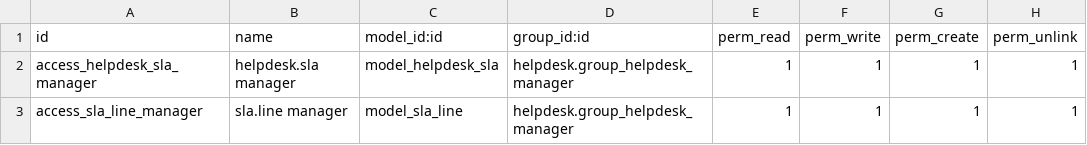
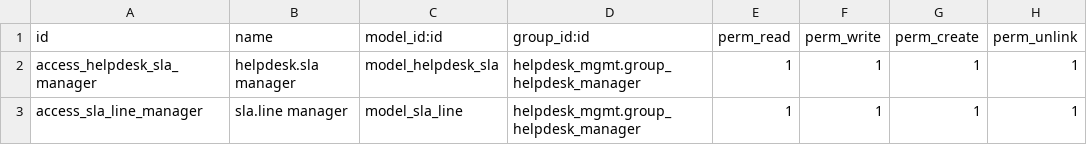
Before and after one commit to deepa4lok/misc, a CSV file: helpdesk_sla/security/ir.model.access.csv, drawn as a sheet.

Commit message:
Security file mistake

```diff
--- a/helpdesk_sla/security/ir.model.access.csv
+++ b/helpdesk_sla/security/ir.model.access.csv
@@ -1,3 +1,3 @@
 id,name,model_id:id,group_id:id,perm_read,perm_write,perm_create,perm_unlink
-access_helpdesk_sla_manager,helpdesk.sla manager,model_helpdesk_sla,helpdesk.group_helpdesk_manager,1,1,1,1
-access_sla_line_manager,sla.line manager,model_sla_line,helpdesk.group_helpdesk_manager,1,1,1,1
+access_helpdesk_sla_manager,helpdesk.sla manager,model_helpdesk_sla,helpdesk_mgmt.group_helpdesk_manager,1,1,1,1
+access_sla_line_manager,sla.line manager,model_sla_line,helpdesk_mgmt.group_helpdesk_manager,1,1,1,1
```
